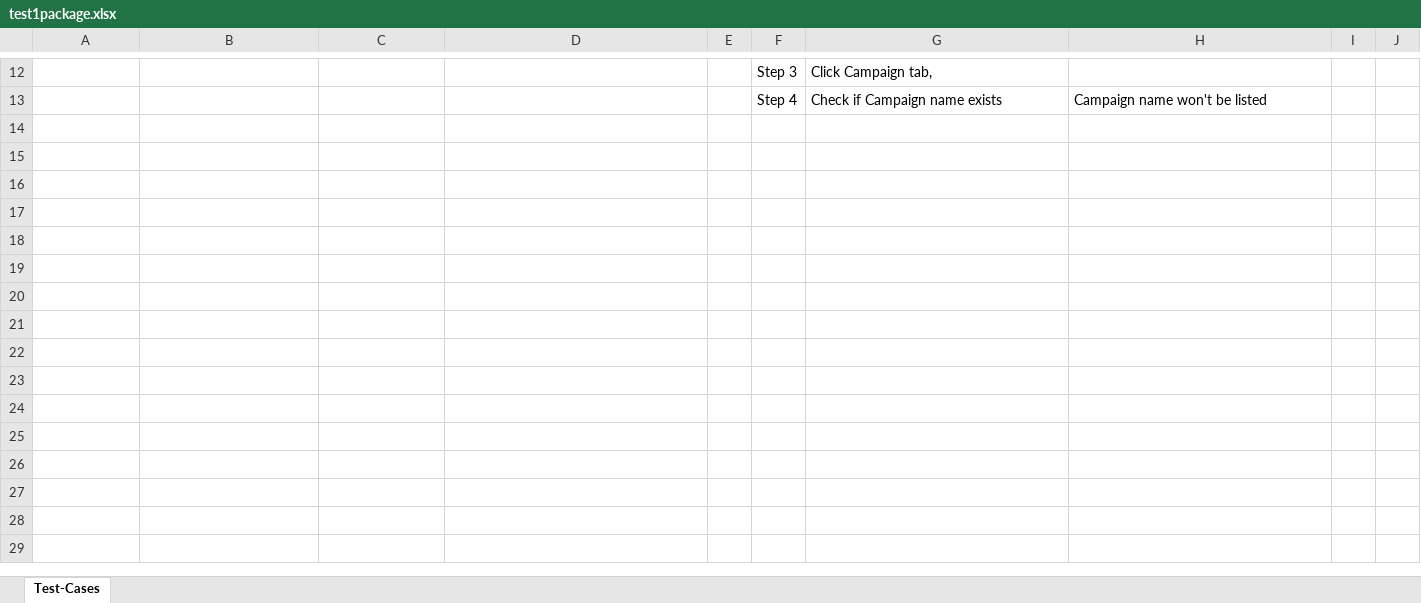
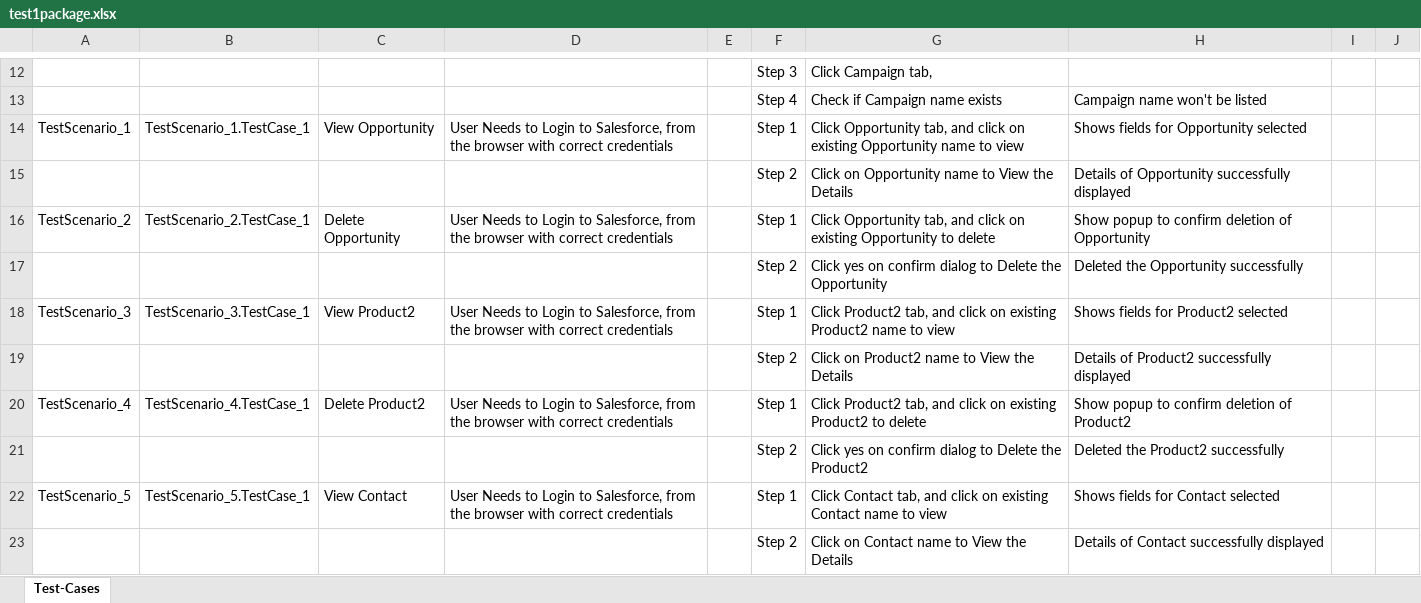
Before and after one commit to ShaikMohamedIrfan/Rohini, an Excel workbook: test1package.xlsx, sheet Test-Cases, drawn as a sheet; only a part is shown, gaps mark what is left out; values as stored, in another font and other column widths than the file's, no borders; table styles not drawn; the diff covers the shown part only; the diff names each change by its address in the sheet, - before the commit and + after, or states it on an @@ line.

Commit message:
Initial Commit for Verification of Test cases

```diff
--- a/test1package.xlsx (sheet Test-Cases)
+++ b/test1package.xlsx (sheet Test-Cases)
+row 14: TestScenario_1 | TestScenario_1.TestCase_1 | View Opportunity | User Needs to Login to Salesforce, from the browser with correct credentials |  | Step 1 | Click Opportunity tab, and click on existing Opportunity name to view | Shows fields for Opportunity selected
+row 15:  |  |  |  |  | Step 2 | Click on Opportunity name to View the Details | Details of Opportunity successfully displayed
+row 16: TestScenario_2 | TestScenario_2.TestCase_1 | Delete Opportunity | User Needs to Login to Salesforce, from the browser with correct credentials |  | Step 1 | Click Opportunity tab, and click on existing Opportunity to delete | Show popup to confirm deletion of Opportunity
+row 17:  |  |  |  |  | Step 2 | Click yes on confirm dialog to Delete the Opportunity | Deleted the Opportunity successfully
+row 18: TestScenario_3 | TestScenario_3.TestCase_1 | View Product2 | User Needs to Login to Salesforce, from the browser with correct credentials |  | Step 1 | Click Product2 tab, and click on existing Product2 name to view | Shows fields for Product2 selected
+row 19:  |  |  |  |  | Step 2 | Click on Product2 name to View the Details | Details of Product2 successfully displayed
+row 20: TestScenario_4 | TestScenario_4.TestCase_1 | Delete Product2 | User Needs to Login to Salesforce, from the browser with correct credentials |  | Step 1 | Click Product2 tab, and click on existing Product2 to delete | Show popup to confirm deletion of Product2
+row 21:  |  |  |  |  | Step 2 | Click yes on confirm dialog to Delete the Product2 | Deleted the Product2 successfully
+row 22: TestScenario_5 | TestScenario_5.TestCase_1 | View Contact | User Needs to Login to Salesforce, from the browser with correct credentials |  | Step 1 | Click Contact tab, and click on existing Contact name to view | Shows fields for Contact selected
+row 23:  |  |  |  |  | Step 2 | Click on Contact name to View the Details | Details of Contact successfully displayed
```
Also changed, not shown: 10 added rows elsewhere in this sheet.
